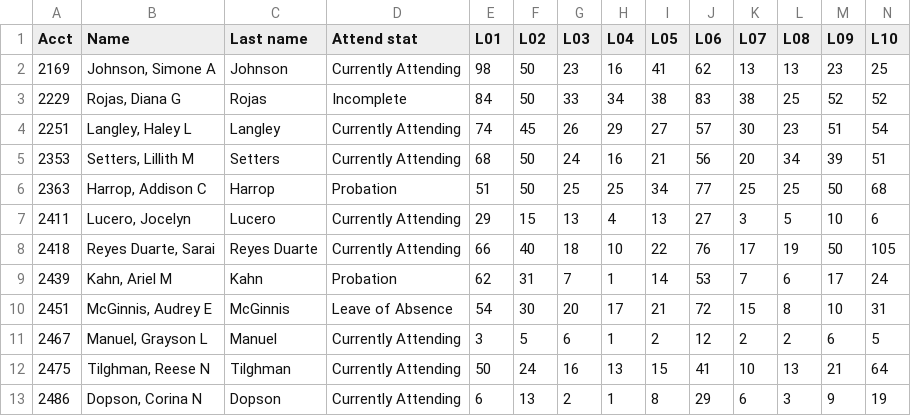
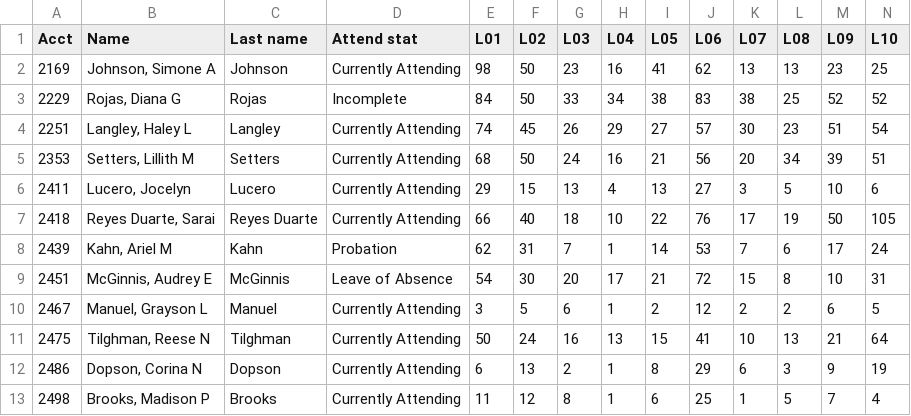
Before and after one commit to SpencerReno/EntourageApp, a CSV file: CSV Files/EntourageApp Cos.csv, drawn as a sheet; only a part is shown; the shorter side is filled out with more unchanged rows; rows hold the shown columns only; the diff names each change by its address in the sheet, - before the commit and + after, or states it on an @@ line.

Commit message:
App updated

```diff
--- a/CSV Files/EntourageApp Cos.csv
+++ b/CSV Files/EntourageApp Cos.csv
-row 6: 2363 | Harrop, Addison C | Harrop | Probation | 51 | 50 | 25 | 25 | 34 | 77 | 25 | 25 | 50 | 68
```
